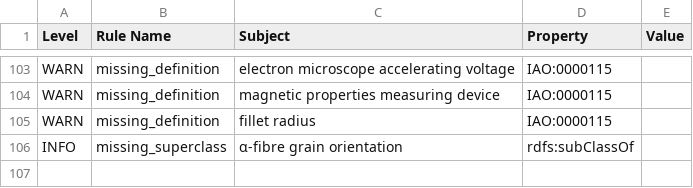
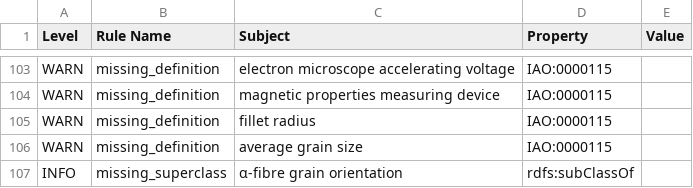
Before and after one commit to cmllezr/NOES-Onto, a TSV file: src/ontology/reports/noes-edit.owl-obo-report.tsv, drawn as a sheet; only a part is shown, gaps mark what is left out; the diff names each change by its address in the sheet, - before the commit and + after, or states it on an @@ line.

```diff
--- a/src/ontology/reports/noes-edit.owl-obo-report.tsv
+++ b/src/ontology/reports/noes-edit.owl-obo-report.tsv
+row 106: WARN | missing_definition | average grain size | IAO:0000115
```
Also changed, not shown: 10 other files.
